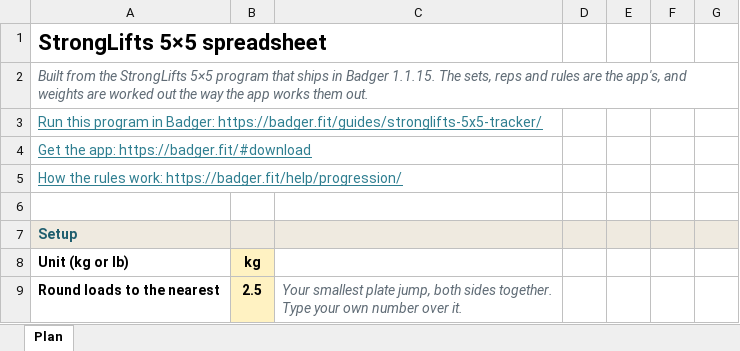
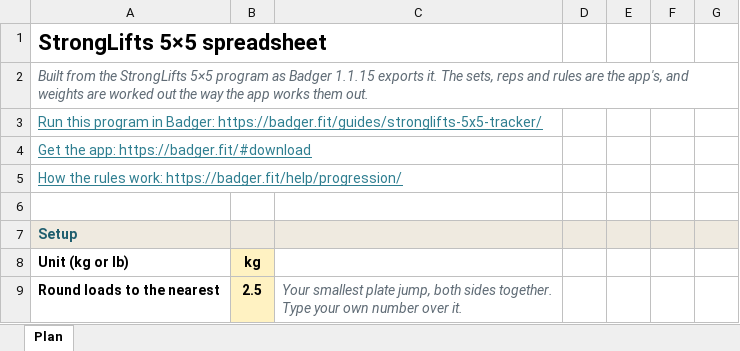
Before and after one commit to webron/badger-website, an Excel workbook: public/programs/sheets/stronglifts-5x5-spreadsheet.xlsx, sheet Plan, drawn as a sheet; only a part is shown; values as stored, in another font and other column widths than the file's, no borders; the diff names each change by its address in the sheet, - before the commit and + after, or states it on an @@ line.

```diff
--- a/public/programs/sheets/stronglifts-5x5-spreadsheet.xlsx (sheet Plan)
+++ b/public/programs/sheets/stronglifts-5x5-spreadsheet.xlsx (sheet Plan)
-A2: …5×5 program that ships in Badger 1.1.15. The sets,…
+A2: …5×5 program as Badger 1.1.15 exports it. The sets,…
```
Also changed, not shown: public/programs/sheets/531-bbb-spreadsheet.xlsx, public/programs/sheets/gzclp-spreadsheet.xlsx, 23 other files.
